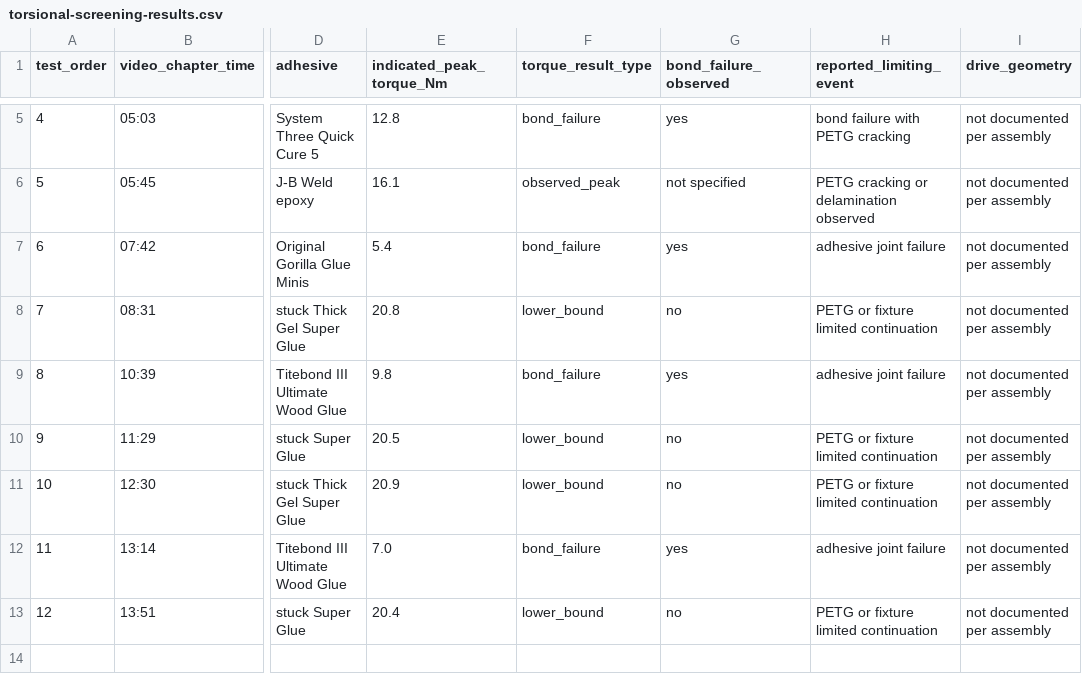
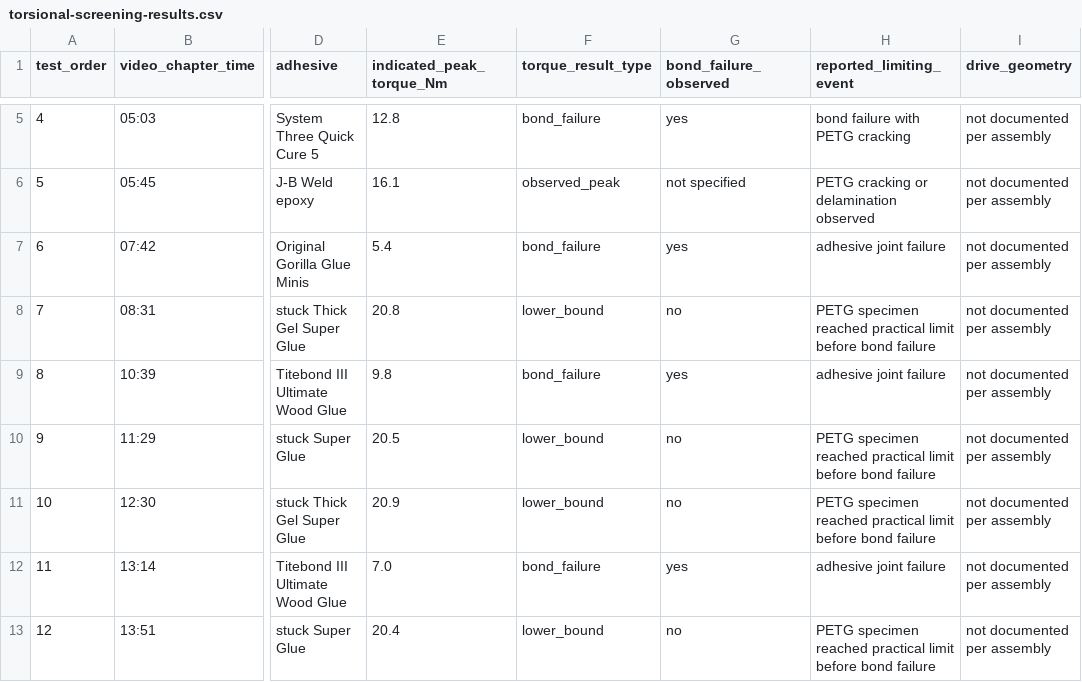
Before and after one commit to fabiengagne/petg-adhesive-study, a CSV file: data/torsional-screening-results.csv, drawn as a sheet; only a part is shown, gaps mark what is left out; the diff names each change by its address in the sheet, - before the commit and + after, or states it on an @@ line.

Commit message:
Correct PETG-limited cyanoacrylate results

```diff
--- a/data/torsional-screening-results.csv
+++ b/data/torsional-screening-results.csv
-H8 (reported_limiting_event): PETG or fixture limited continuation
+H8 (reported_limiting_event): PETG specimen reached practical limit before bond failure
-H10:H11 (reported_limiting_event): PETG or fixture limited continuation
+H10:H11 (reported_limiting_event): PETG specimen reached practical limit before bond failure
-H13 (reported_limiting_event): PETG or fixture limited continuation
+H13 (reported_limiting_event): PETG specimen reached practical limit before bond failure
```
Also changed, not shown: 2 other files.
